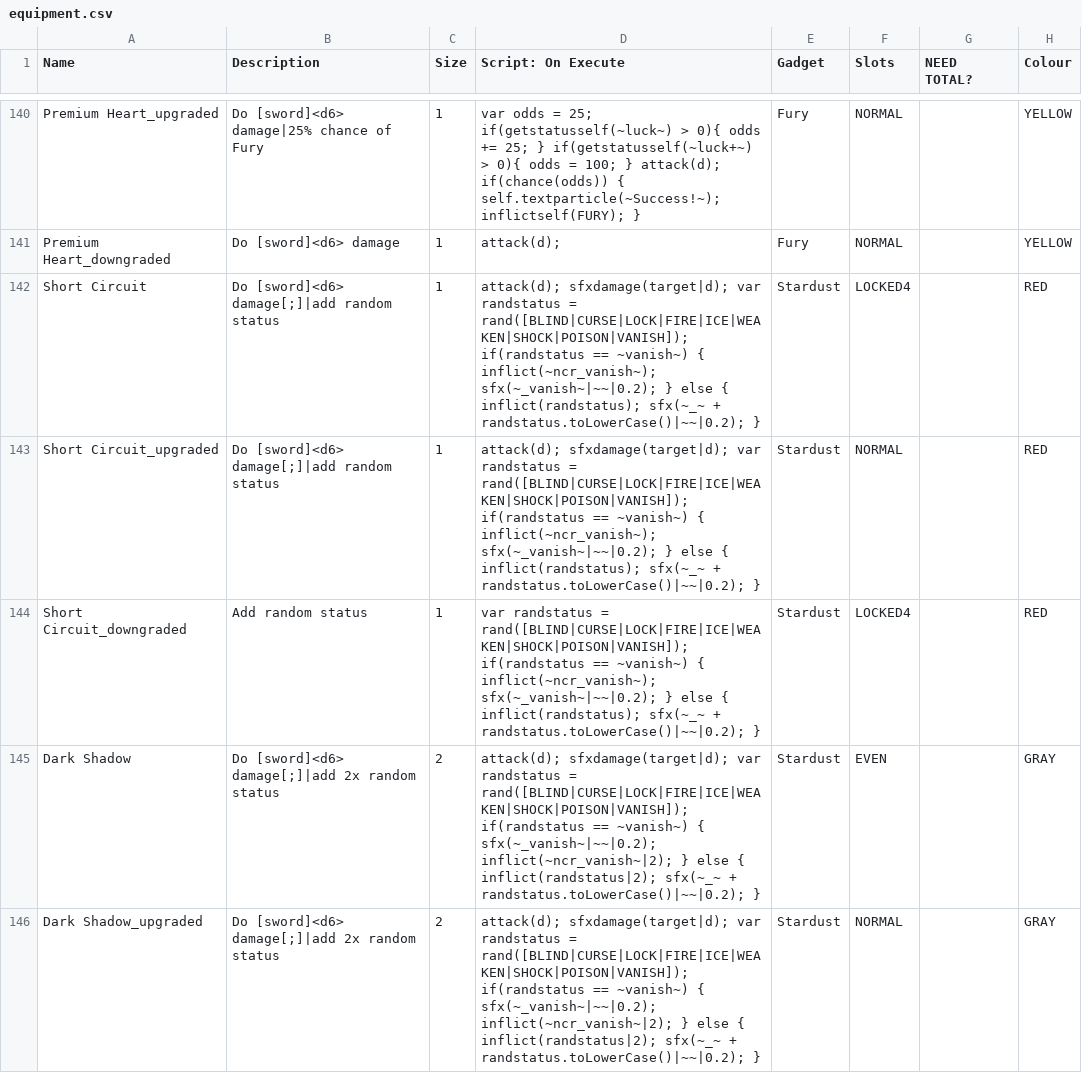
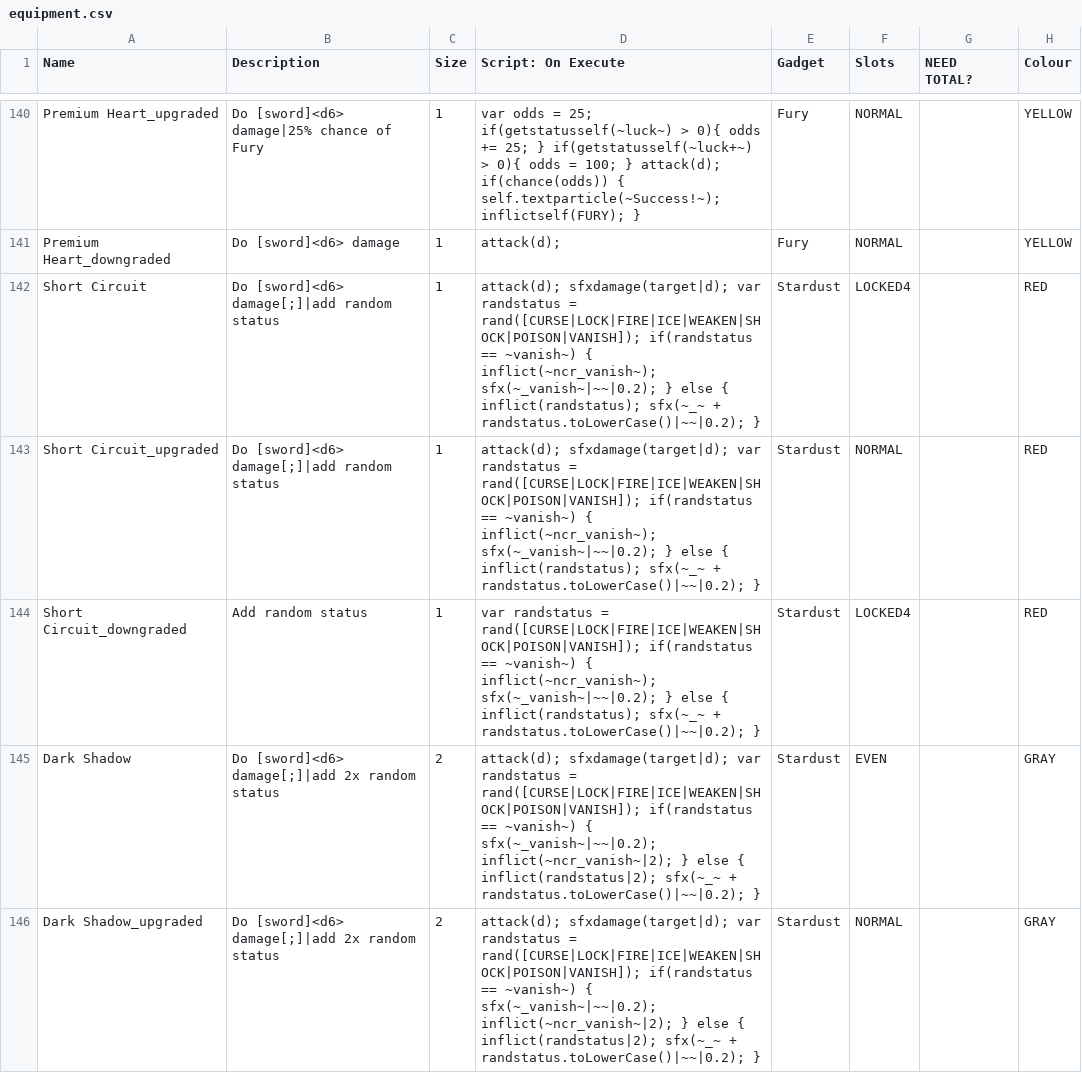
Before and after one commit to ncrecc/ncrmod, a CSV file: _merge/data/text/equipment.csv, drawn as a sheet; only a part is shown, gaps mark what is left out; the diff covers the shown part only; the diff names each change by its address in the sheet, - before the commit and + after, or states it on an @@ line.

Commit message:
Synced up a few small changes with jr
Jeez I need to find a better system than this.

```diff
--- a/_merge/data/text/equipment.csv
+++ b/_merge/data/text/equipment.csv
-D142:D143 (Script: On Execute): …randstatus = rand([BLIND|CURSE|LOCK|FIRE|ICE|WEAKEN|SHOCK|POISON|VANISH]); if(randstatus ==…
+D142:D143 (Script: On Execute): …randstatus = rand([CURSE|LOCK|FIRE|ICE|WEAKEN|SHOCK|POISON|VANISH]); if(randstatus ==…
-D144 (Script: On Execute): …randstatus = rand([BLIND|CURSE|LOCK|FIRE|ICE|WEAKEN|SHOCK|POISON|VANISH]); if(randstatus ==…
+D144 (Script: On Execute): …randstatus = rand([CURSE|LOCK|FIRE|ICE|WEAKEN|SHOCK|POISON|VANISH]); if(randstatus ==…
-D145:D146 (Script: On Execute): …randstatus = rand([BLIND|CURSE|LOCK|FIRE|ICE|WEAKEN|SHOCK|POISON|VANISH]); if(randstatus ==…
+D145:D146 (Script: On Execute): …randstatus = rand([CURSE|LOCK|FIRE|ICE|WEAKEN|SHOCK|POISON|VANISH]); if(randstatus ==…
```
Also changed, not shown: 6 edited cells elsewhere in this file, 2 other files.
